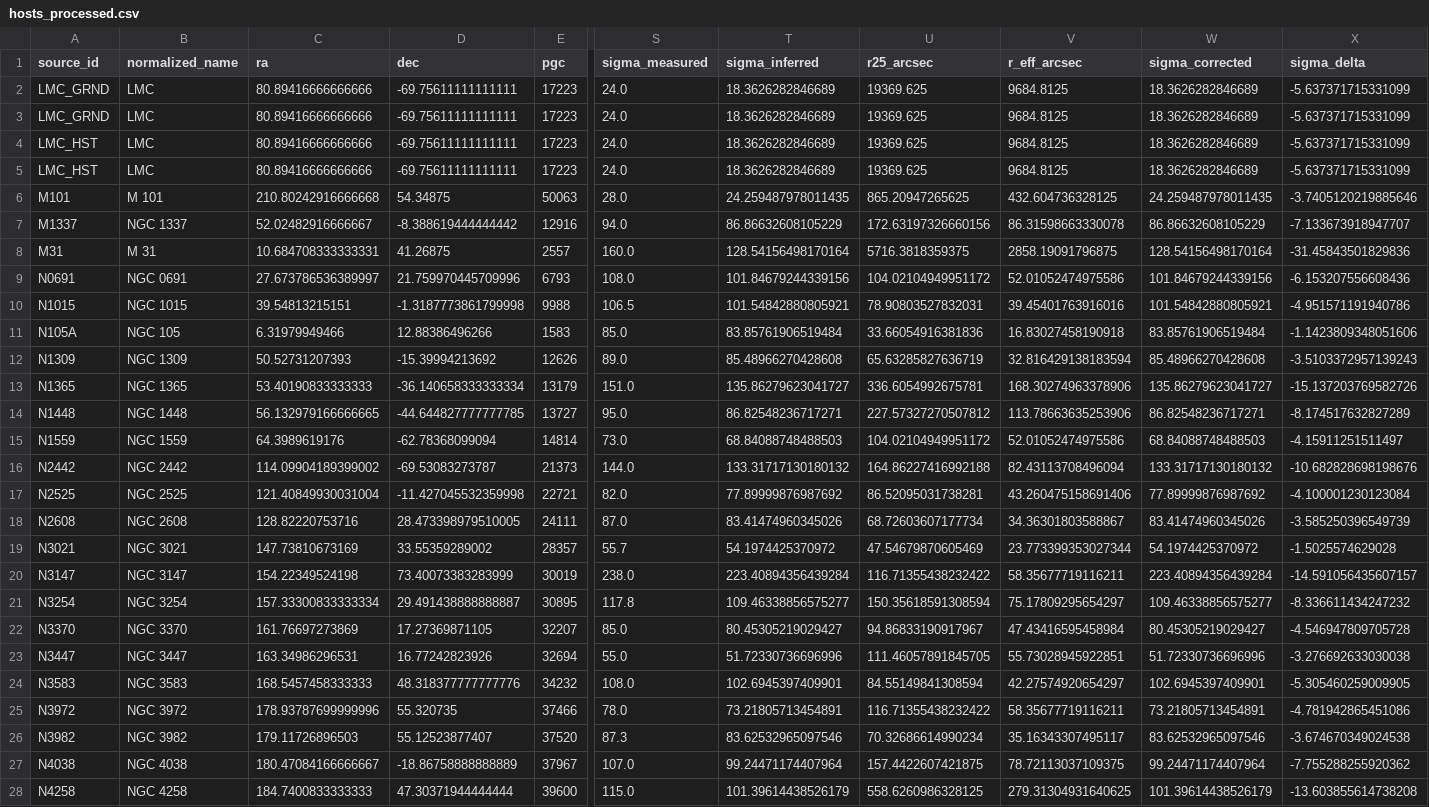
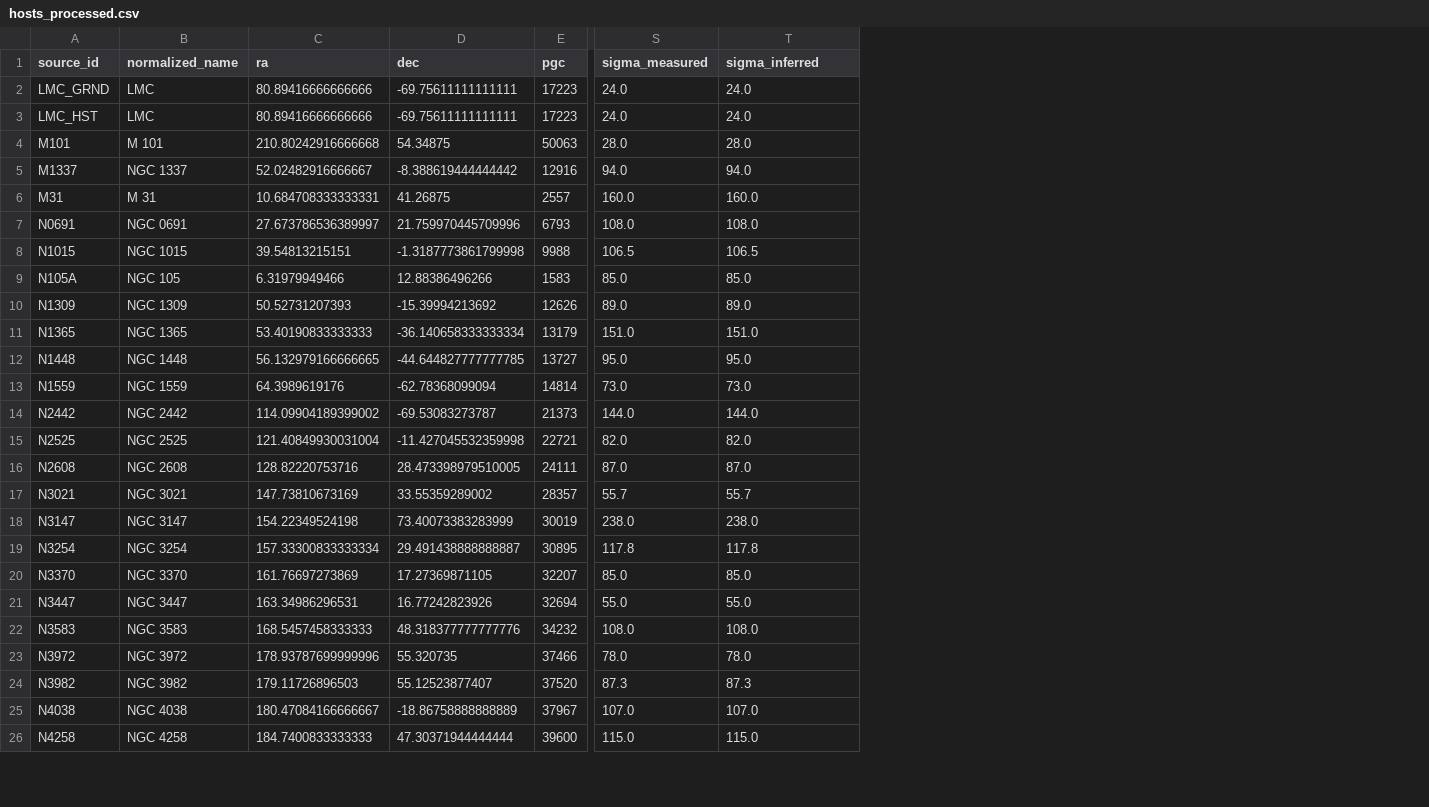
Before and after one commit to matthewsmawfield/TEP-H0, a CSV file: data/processed/hosts_processed.csv, drawn as a sheet; only a part is shown, gaps mark what is left out; removed rows and columns are numbered as before the commit, all else as after; rows hold the shown columns only; the diff covers the shown part only; the diff names each change by its address in the sheet, - before the commit and + after, or states it on an @@ line.

```diff
--- a/data/processed/hosts_processed.csv
+++ b/data/processed/hosts_processed.csv
-column U (r25_arcsec), row 2: 19369.625; row 4: 19369.625; rows 6-28: 865.20947265625 | 172.63197326660156 | 5716.3818359375 | 104.02104949951172 | 78.90803527832031 | 33.66054916381836 | 65.63285827636719 | 336.6054992675781 | 227.57327270507812 | 104.02104949951172 | 164.86227416992188 | 86.52095031738281 | 68.72603607177734 | 47.54679870605469 | 116.71355438232422 | 150.35618591308594 | 94.86833190917967 | 111.46057891845705 | 84.55149841308594 | 116.71355438232422 | 70.32686614990234 | 157.4422607421875 | 558.6260986328125
-column V (r_eff_arcsec), row 2: 9684.8125; row 4: 9684.8125; rows 6-28: 432.604736328125 | 86.31598663330078 | 2858.19091796875 | 52.01052474975586 | 39.45401763916016 | 16.83027458190918 | 32.816429138183594 | 168.30274963378906 | 113.78663635253906 | 52.01052474975586 | 82.43113708496094 | 43.260475158691406 | 34.36301803588867 | 23.773399353027344 | 58.35677719116211 | 75.17809295654297 | 47.43416595458984 | 55.73028945922851 | 42.27574920654297 | 58.35677719116211 | 35.16343307495117 | 78.72113037109375 | 279.31304931640625
-column W (sigma_corrected), row 2: 18.3626282846689; row 4: 18.3626282846689; rows 6-28: 24.259487978011435 | 86.86632608105229 | 128.54156498170164 | 101.84679244339156 | 101.54842880805921 | 83.85761906519484 | 85.48966270428608 | 135.86279623041727 | 86.82548236717271 | 68.84088748488503 | 133.31717130180132 | 77.89999876987692 | 83.41474960345026 | 54.1974425370972 | 223.40894356439284 | 109.46338856575277 | 80.45305219029427 | 51.72330736696996 | 102.6945397409901 | 73.21805713454891 | 83.62532965097546 | 99.24471174407964 | 101.39614438526179
-column X (sigma_delta), row 2: -5.637371715331099; row 4: -5.637371715331099; rows 6-28: -3.7405120219885646 | -7.133673918947707 | -31.45843501829836 | -6.153207556608436 | -4.951571191940786 | -1.1423809348051606 | -3.5103372957139243 | -15.137203769582726 | -8.174517632827289 | -4.15911251511497 | -10.682828698198676 | -4.100001230123084 | -3.585250396549739 | -1.5025574629028 | -14.591056435607157 | -8.336611434247232 | -4.546947809705728 | -3.276692633030038 | -5.305460259009905 | -4.781942865451086 | -3.674670349024538 | -7.755288255920362 | -13.603855614738208
-T2 (sigma_inferred): 18.3626282846689
+T2 (sigma_inferred): 24.0
-row 3: LMC_GRND | LMC | 80.89416666666666 | -69.75611111111111 | 17223 | 24.0 | 18.3626282846689 | 19369.625 | 9684.8125 | 18.3626282846689 | -5.637371715331099
-T3 (sigma_inferred): 18.3626282846689
+T3 (sigma_inferred): 24.0
-row 5: LMC_HST | LMC | 80.89416666666666 | -69.75611111111111 | 17223 | 24.0 | 18.3626282846689 | 19369.625 | 9684.8125 | 18.3626282846689 | -5.637371715331099
-T4 (sigma_inferred): 24.259487978011435
+T4 (sigma_inferred): 28.0
-T5 (sigma_inferred): 86.86632608105229
+T5 (sigma_inferred): 94.0
-T6 (sigma_inferred): 128.54156498170164
+T6 (sigma_inferred): 160.0
-T7 (sigma_inferred): 101.84679244339156
+T7 (sigma_inferred): 108.0
-T8 (sigma_inferred): 101.54842880805921
+T8 (sigma_inferred): 106.5
-T9 (sigma_inferred): 83.85761906519484
+T9 (sigma_inferred): 85.0
-T10 (sigma_inferred): 85.48966270428608
+T10 (sigma_inferred): 89.0
-T11 (sigma_inferred): 135.86279623041727
+T11 (sigma_inferred): 151.0
-T12 (sigma_inferred): 86.82548236717271
+T12 (sigma_inferred): 95.0
-T13 (sigma_inferred): 68.84088748488503
+T13 (sigma_inferred): 73.0
-T14 (sigma_inferred): 133.31717130180132
+T14 (sigma_inferred): 144.0
-T15 (sigma_inferred): 77.89999876987692
+T15 (sigma_inferred): 82.0
-T16 (sigma_inferred): 83.41474960345026
+T16 (sigma_inferred): 87.0
-T17 (sigma_inferred): 54.1974425370972
+T17 (sigma_inferred): 55.7
-T18 (sigma_inferred): 223.40894356439284
+T18 (sigma_inferred): 238.0
-T19 (sigma_inferred): 109.46338856575277
+T19 (sigma_inferred): 117.8
-T20 (sigma_inferred): 80.45305219029427
+T20 (sigma_inferred): 85.0
-T21 (sigma_inferred): 51.72330736696996
+T21 (sigma_inferred): 55.0
-T22 (sigma_inferred): 102.6945397409901
+T22 (sigma_inferred): 108.0
-T23 (sigma_inferred): 73.21805713454891
+T23 (sigma_inferred): 78.0
-T24 (sigma_inferred): 83.62532965097546
+T24 (sigma_inferred): 87.3
-T25 (sigma_inferred): 99.24471174407964
+T25 (sigma_inferred): 107.0
-T26 (sigma_inferred): 101.39614438526179
+T26 (sigma_inferred): 115.0
```
Also changed, not shown: 18 edited cells elsewhere in this file, 2 other files.
